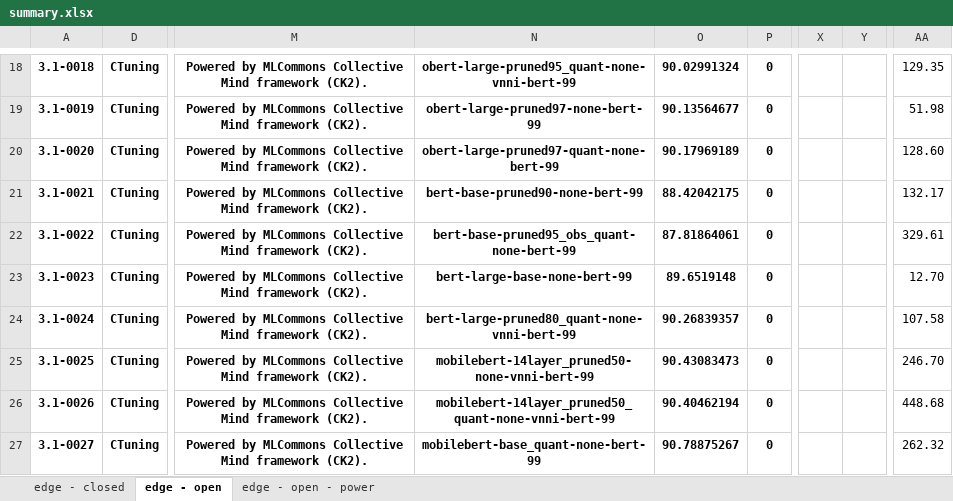
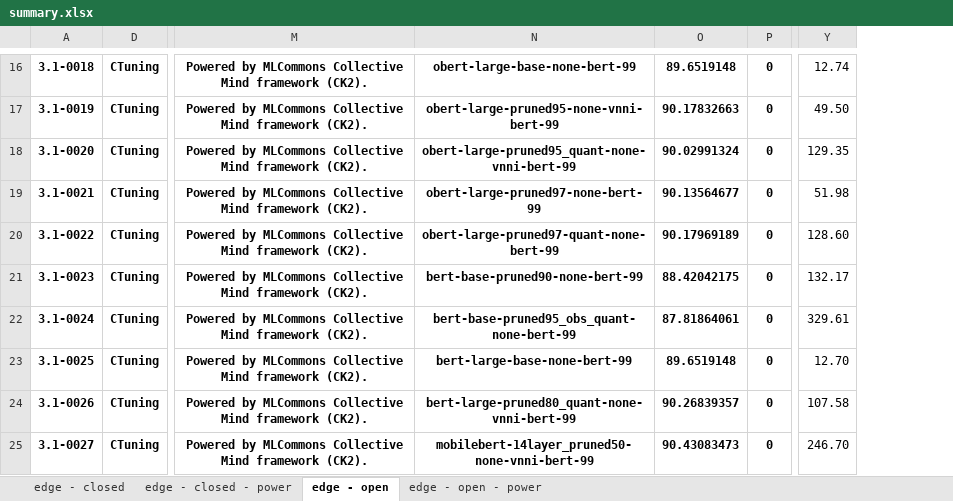
Before and after one commit to ctuning/mlperf_inference_submissions_v3.1, an Excel workbook: summary.xlsx, sheet edge - open, drawn as a sheet; only a part is shown, gaps mark what is left out; values as stored, in another font and other column widths than the file's, no borders; conditional formats not drawn; removed rows and columns are numbered as before the commit, all else as after; the diff covers the shown part only; the diff names each change by its address in the sheet, - before the commit and + after, or states it on an @@ line.

```diff
--- a/summary.xlsx (sheet edge - open)
+++ b/summary.xlsx (sheet edge - open)
+sheet tab: edge - closed - power
-column X, empty
-column Y, empty
-N16: obert-large-pruned95_quant-none-vnni-bert-99
+N16: obert-large-base-none-bert-99
-O16: 90.02991324
+O16: 89.6519148
-Y16: 129.35
+Y16: 12.74
-N17: obert-large-pruned97-none-bert-99
+N17: obert-large-pruned95-none-vnni-bert-99
-O17: 90.13564677
+O17: 90.17832663
-Y17: 51.98
+Y17: 49.50
-N18: obert-large-pruned97-quant-none-bert-99
+N18: obert-large-pruned95_quant-none-vnni-bert-99
-O18: 90.17969189
+O18: 90.02991324
-Y18: 128.60
+Y18: 129.35
-N19: bert-base-pruned90-none-bert-99
+N19: obert-large-pruned97-none-bert-99
-O19: 88.42042175
+O19: 90.13564677
-Y19: 132.17
+Y19: 51.98
-N20: bert-base-pruned95_obs_quant-none-bert-99
+N20: obert-large-pruned97-quant-none-bert-99
-O20: 87.81864061
+O20: 90.17969189
-Y20: 329.61
+Y20: 128.60
-N21: bert-large-base-none-bert-99
+N21: bert-base-pruned90-none-bert-99
-O21: 89.6519148
+O21: 88.42042175
-Y21: 12.70
+Y21: 132.17
-N22: bert-large-pruned80_quant-none-vnni-bert-99
+N22: bert-base-pruned95_obs_quant-none-bert-99
-O22: 90.26839357
+O22: 87.81864061
-Y22: 107.58
+Y22: 329.61
-N23: mobilebert-14layer_pruned50-none-vnni-bert-99
+N23: bert-large-base-none-bert-99
-O23: 90.43083473
+O23: 89.6519148
-Y23: 246.70
+Y23: 12.70
-N24: mobilebert-14layer_pruned50_quant-none-vnni-bert-99
+N24: bert-large-pruned80_quant-none-vnni-bert-99
-O24: 90.40462194
+O24: 90.26839357
-Y24: 448.68
+Y24: 107.58
-N25: mobilebert-base_quant-none-bert-99
+N25: mobilebert-14layer_pruned50-none-vnni-bert-99
-O25: 90.78875267
+O25: 90.43083473
-Y25: 262.32
+Y25: 246.70
```
Also changed, not shown: 3 added rows, 3 removed rows, 1000 edited cells and merged cells elsewhere in this sheet, sheet edge - open - power, sheet edge - closed, formulas that keep their value, hidden cells, 4 other files.
